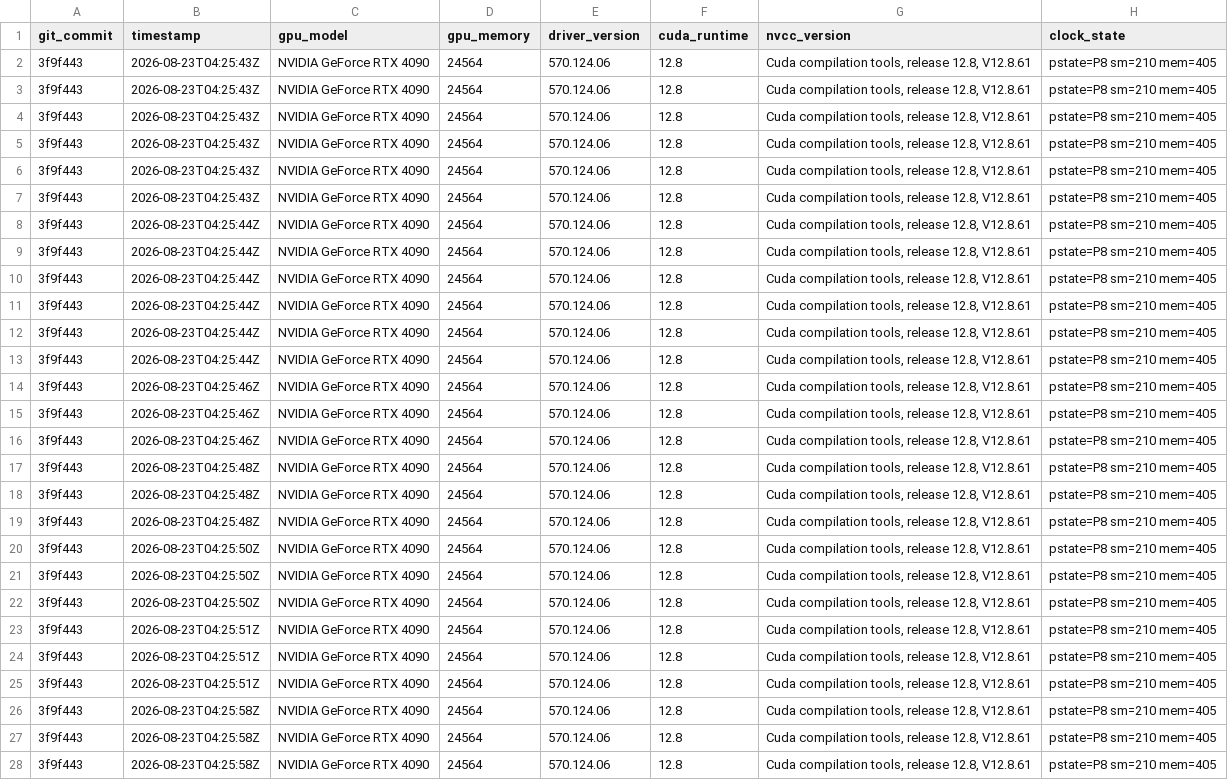
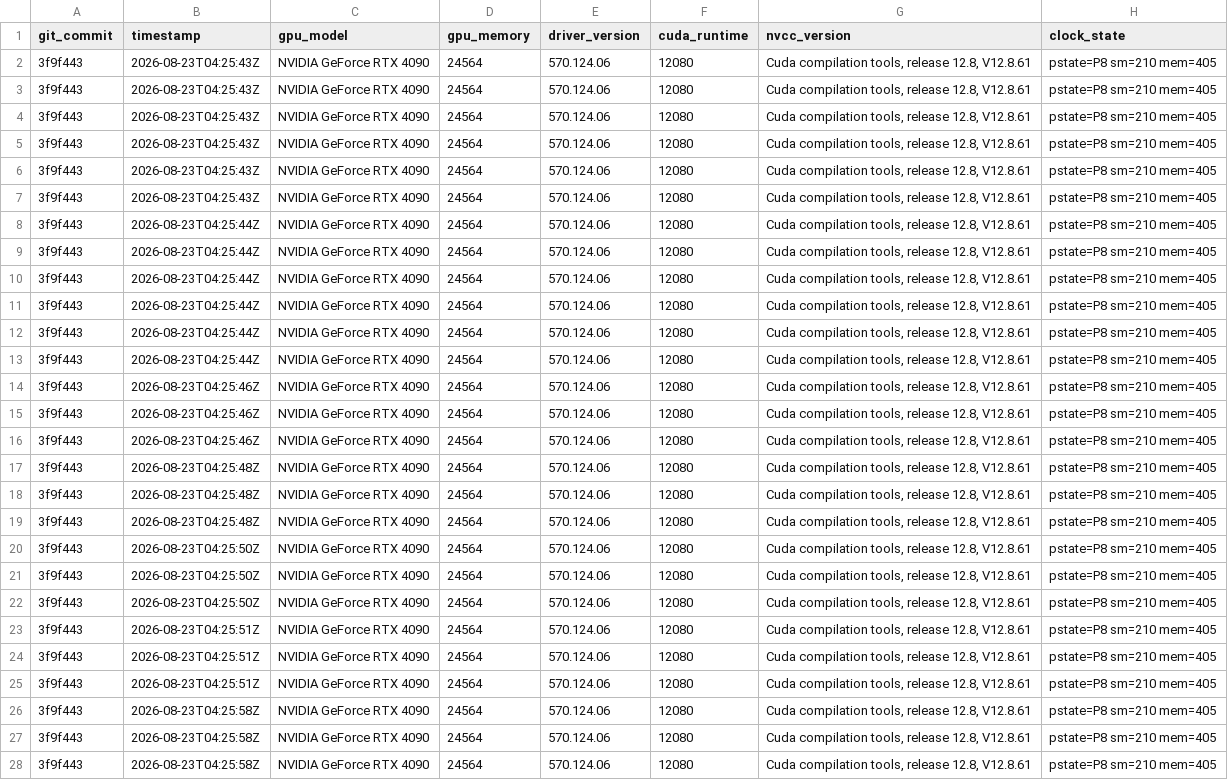
Before and after one commit to chenxingqiang/S2C2IR, a CSV file: docs/design/v3-dataset/v3-rerun.csv, drawn as a sheet; only a part is shown; the diff covers the shown part only; the diff names each change by its address in the sheet, - before the commit and + after, or states it on an @@ line.

```diff
--- a/docs/design/v3-dataset/v3-rerun.csv
+++ b/docs/design/v3-dataset/v3-rerun.csv
-F2:F28 (cuda_runtime): 12.8
+F2:F28 (cuda_runtime): 12080
```
Also changed, not shown: 9 edited cells elsewhere in this file, 7 other files.
